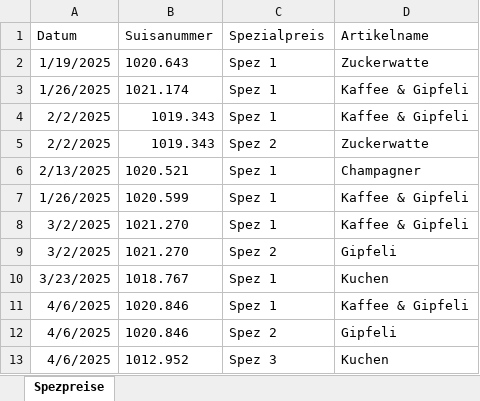
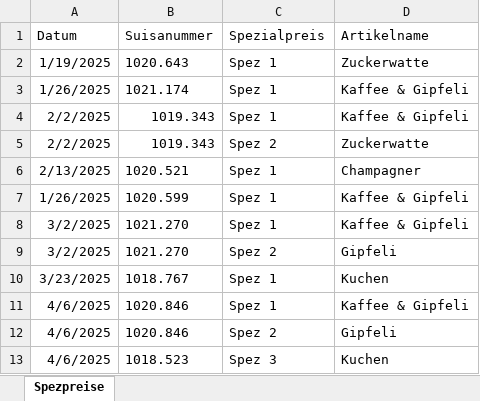
Before and after one commit to slvwagner/Kinoklub, an Excel workbook: Input/Spezialpreisekiosk.xlsx, sheet Spezpreise, drawn as a sheet; values as stored, in another font and other column widths than the file's, no borders; table styles not drawn; the diff names each change by its address in the sheet, - before the commit and + after, or states it on an @@ line.

```diff
--- a/Input/Spezialpreisekiosk.xlsx (sheet Spezpreise)
+++ b/Input/Spezialpreisekiosk.xlsx (sheet Spezpreise)
-B13 (Suisanummer): 1012.952
+B13 (Suisanummer): 1018.523
```
Also changed, not shown: 4 other files.
